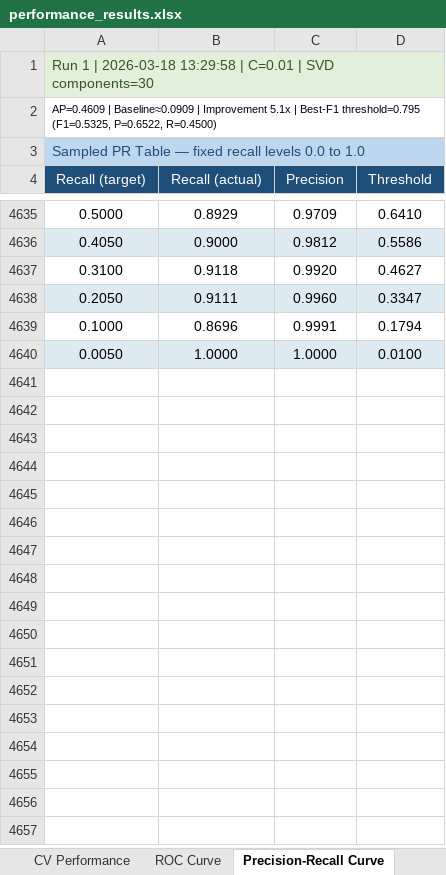
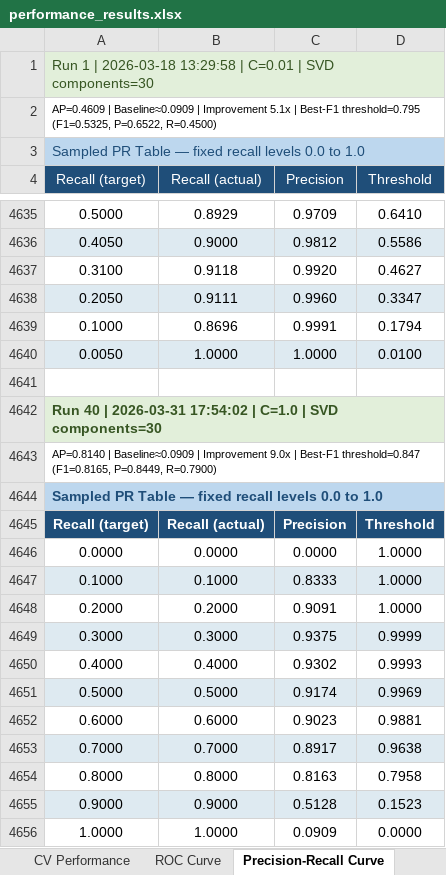
Before and after one commit to Zypperman/cs421pain, an Excel workbook: Strategies/Xavier/performance_results.xlsx, sheet Precision-Recall Curve, drawn as a sheet; only a part is shown, gaps mark what is left out; values as stored, in another font and other column widths than the file's, no borders; the diff covers the shown part only; the diff names each change by its address in the sheet, - before the commit and + after, or states it on an @@ line.

```diff
--- a/Strategies/Xavier/performance_results.xlsx (sheet Precision-Recall Curve)
+++ b/Strategies/Xavier/performance_results.xlsx (sheet Precision-Recall Curve)
+row 4641: (empty)
+row 4642: Run 40 | 2026-03-31 17:54:02 | C=1.0 | SVD components=30
+row 4643: AP=0.8140 | Baseline≈0.0909 | Improvement 9.0x | Best-F1 threshold=0.847 (F1=0.8165, P=0.8449, R=0.7900)
+row 4644: Sampled PR Table — fixed recall levels 0.0 to 1.0
+row 4645: Recall (target) | Recall (actual) | Precision | Threshold
+row 4646: 0.0000 | 0.0000 | 0.0000 | 1.0000
+row 4647: 0.1000 | 0.1000 | 0.8333 | 1.0000
+row 4648: 0.2000 | 0.2000 | 0.9091 | 1.0000
+row 4649: 0.3000 | 0.3000 | 0.9375 | 0.9999
+row 4650: 0.4000 | 0.4000 | 0.9302 | 0.9993
+row 4651: 0.5000 | 0.5000 | 0.9174 | 0.9969
+row 4652: 0.6000 | 0.6000 | 0.9023 | 0.9881
+row 4653: 0.7000 | 0.7000 | 0.8917 | 0.9638
+row 4654: 0.8000 | 0.8000 | 0.8163 | 0.7958
+row 4655: 0.9000 | 0.9000 | 0.5128 | 0.1523
+row 4656: 1.0000 | 1.0000 | 0.0909 | 0.0000
```
Also changed, not shown: 222 added rows elsewhere in this sheet, sheet ROC Curve, sheet CV Performance, 8 other files.
